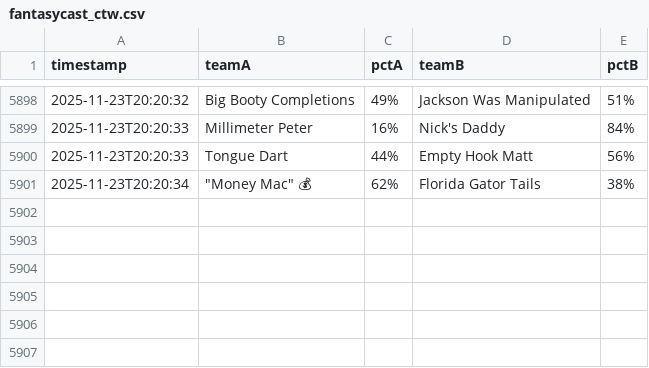
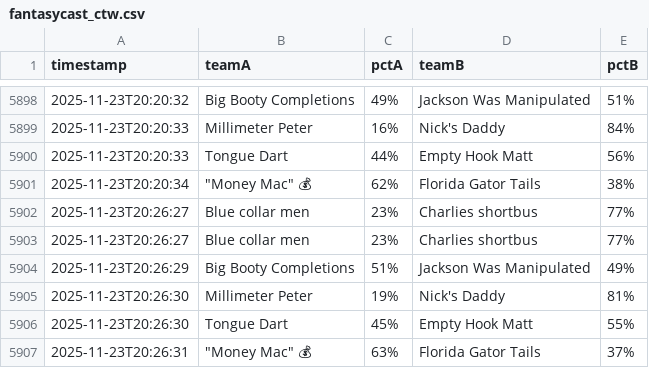
Before and after one commit to samuelfraley-bse/fantasy-football, a CSV file: fantasycast_ctw.csv, drawn as a sheet; only a part is shown, gaps mark what is left out.

```diff
--- a/fantasycast_ctw.csv
+++ b/fantasycast_ctw.csv
@@ -5901 +5901,7 @@ timestamp,teamA,pctA,teamB,pctB
 2025-11-23T20:20:34,"""Money Mac"" 💰",62%,Florida Gator Tails,38%
+2025-11-23T20:26:27,Blue collar men,23%,Charlies shortbus,77%
+2025-11-23T20:26:27,Blue collar men,23%,Charlies shortbus,77%
+2025-11-23T20:26:29,Big Booty Completions,51%,Jackson Was Manipulated,49%
+2025-11-23T20:26:30,Millimeter Peter,19%,Nick's Daddy,81%
+2025-11-23T20:26:30,Tongue Dart,45%,Empty Hook Matt,55%
+2025-11-23T20:26:31,"""Money Mac"" 💰",63%,Florida Gator Tails,37%
```
